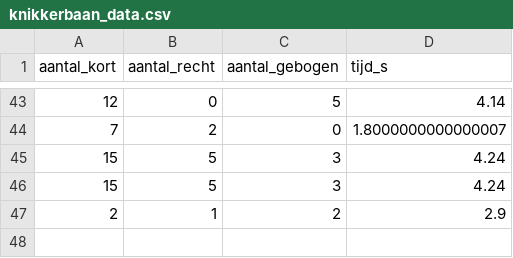
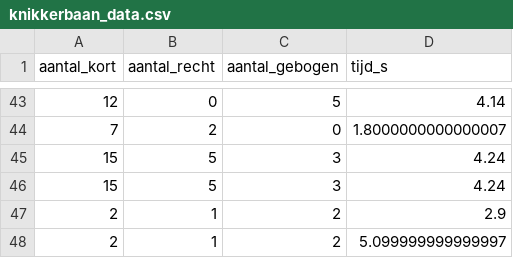
Before and after one commit to DatalabHvA/knikkerbaan2, a CSV file: knikkerbaan_data.csv, drawn as a sheet; only a part is shown, gaps mark what is left out.

Commit message:
Update CSV via API 03-10-2026, 13:00:39

```diff
--- a/knikkerbaan_data.csv
+++ b/knikkerbaan_data.csv
@@ -47 +47,2 @@ aantal_kort,aantal_recht,aantal_gebogen,tijd_s
 2,1,2,2.9
+2,1,2,5.099999999999997
```
